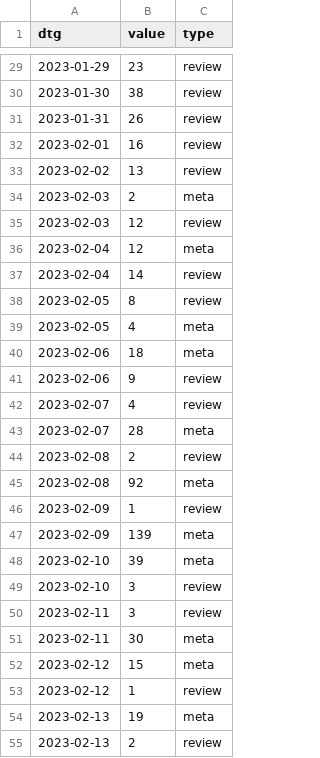
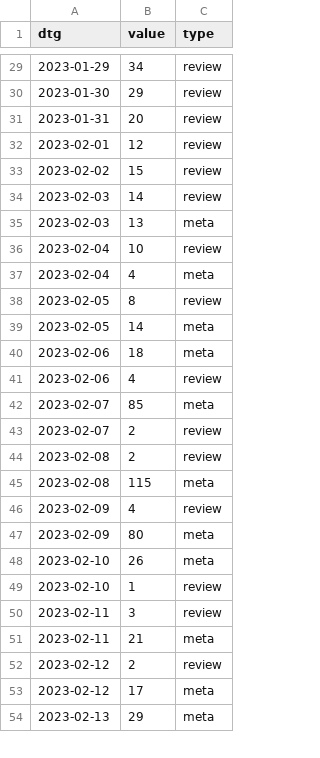
Before and after one commit to acl-org/arr-health, a CSV file: iterations/2022/december/review_dates.csv, drawn as a sheet; only a part is shown, gaps mark what is left out; the diff covers the shown part only.

```diff
--- a/iterations/2022/december/review_dates.csv
+++ b/iterations/2022/december/review_dates.csv
@@ -29,27 +29,26 @@ dtg,value,type
-2023-01-29,23,review
-2023-01-30,38,review
-2023-01-31,26,review
-2023-02-01,16,review
-2023-02-02,13,review
-2023-02-03,2,meta
-2023-02-03,12,review
-2023-02-04,12,meta
-2023-02-04,14,review
+2023-01-29,34,review
+2023-01-30,29,review
+2023-01-31,20,review
+2023-02-01,12,review
+2023-02-02,15,review
+2023-02-03,14,review
+2023-02-03,13,meta
+2023-02-04,10,review
+2023-02-04,4,meta
 2023-02-05,8,review
-2023-02-05,4,meta
+2023-02-05,14,meta
 2023-02-06,18,meta
-2023-02-06,9,review
-2023-02-07,4,review
-2023-02-07,28,meta
+2023-02-06,4,review
+2023-02-07,85,meta
+2023-02-07,2,review
 2023-02-08,2,review
-2023-02-08,92,meta
-2023-02-09,1,review
-2023-02-09,139,meta
-2023-02-10,39,meta
-2023-02-10,3,review
+2023-02-08,115,meta
+2023-02-09,4,review
+2023-02-09,80,meta
+2023-02-10,26,meta
+2023-02-10,1,review
 2023-02-11,3,review
-2023-02-11,30,meta
-2023-02-12,15,meta
-2023-02-12,1,review
-2023-02-13,19,meta
-2023-02-13,2,review
+2023-02-11,21,meta
+2023-02-12,2,review
+2023-02-12,17,meta
+2023-02-13,29,meta
```
Also changed, not shown: 4 added rows and 28 edited cells elsewhere in this file, 4 other files.
